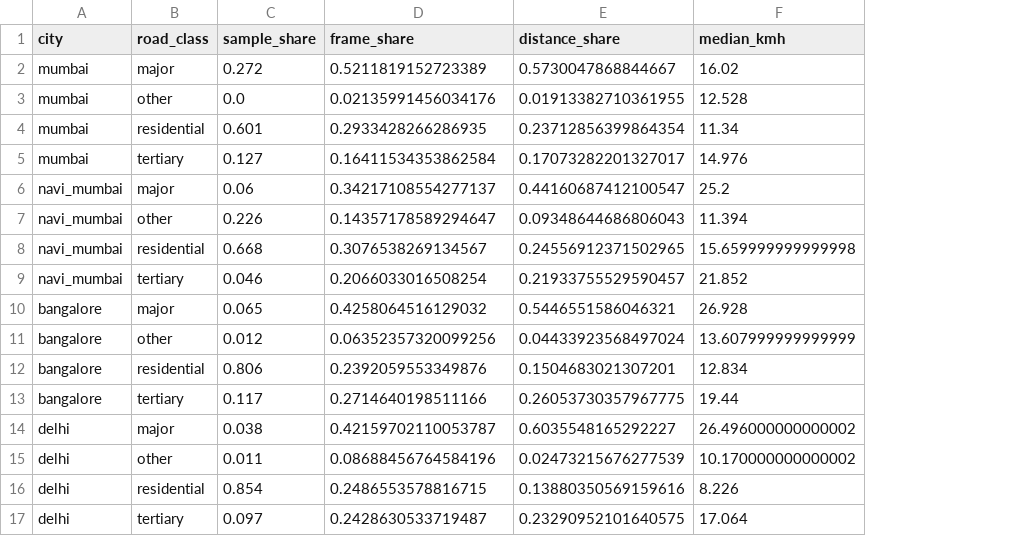
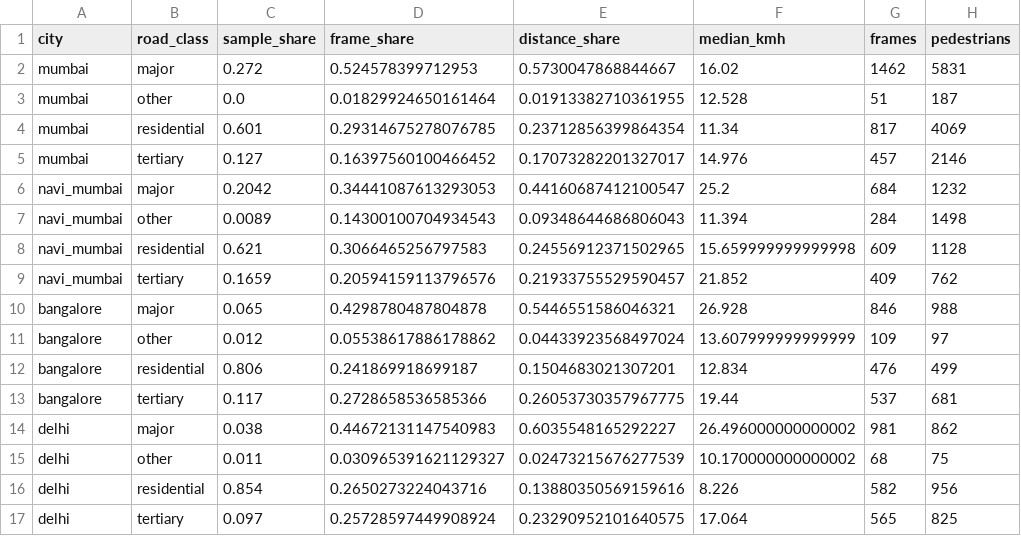
Before and after one commit to geosensing/streetscan, a CSV file: tabs/gopro_road_mix.csv, drawn as a sheet; the diff names each change by its address in the sheet, - before the commit and + after, or states it on an @@ line.

```diff
--- a/tabs/gopro_road_mix.csv
+++ b/tabs/gopro_road_mix.csv
+column G (frames), rows 2-17: 1462 | 51 | 817 | 457 | 684 | 284 | 609 | 409 | 846 | 109 | 476 | 537 | 981 | 68 | 582 | 565
+column H (pedestrians), rows 2-17: 5831 | 187 | 4069 | 2146 | 1232 | 1498 | 1128 | 762 | 988 | 97 | 499 | 681 | 862 | 75 | 956 | 825
-D2 (frame_share): 0.5211819152723389
+D2 (frame_share): 0.524578399712953
-D3 (frame_share): 0.02135991456034176
+D3 (frame_share): 0.01829924650161464
-D4 (frame_share): 0.2933428266286935
+D4 (frame_share): 0.29314675278076785
-D5 (frame_share): 0.16411534353862584
+D5 (frame_share): 0.16397560100466452
-C6 (sample_share): 0.06
+C6 (sample_share): 0.2042
-D6 (frame_share): 0.34217108554277137
+D6 (frame_share): 0.34441087613293053
-C7 (sample_share): 0.226
+C7 (sample_share): 0.0089
-D7 (frame_share): 0.14357178589294647
+D7 (frame_share): 0.14300100704934543
-C8 (sample_share): 0.668
+C8 (sample_share): 0.621
-D8 (frame_share): 0.3076538269134567
+D8 (frame_share): 0.3066465256797583
-C9 (sample_share): 0.046
+C9 (sample_share): 0.1659
-D9 (frame_share): 0.2066033016508254
+D9 (frame_share): 0.20594159113796576
-D10 (frame_share): 0.4258064516129032
+D10 (frame_share): 0.4298780487804878
-D11 (frame_share): 0.06352357320099256
+D11 (frame_share): 0.05538617886178862
-D12 (frame_share): 0.2392059553349876
+D12 (frame_share): 0.241869918699187
-D13 (frame_share): 0.2714640198511166
+D13 (frame_share): 0.2728658536585366
-D14 (frame_share): 0.42159702110053787
+D14 (frame_share): 0.44672131147540983
-D15 (frame_share): 0.08688456764584196
+D15 (frame_share): 0.030965391621129327
-D16 (frame_share): 0.2486553578816715
+D16 (frame_share): 0.2650273224043716
-D17 (frame_share): 0.2428630533719487
+D17 (frame_share): 0.25728597449908924
```
Also changed, not shown: tabs/simulation.csv, 23 other files.
